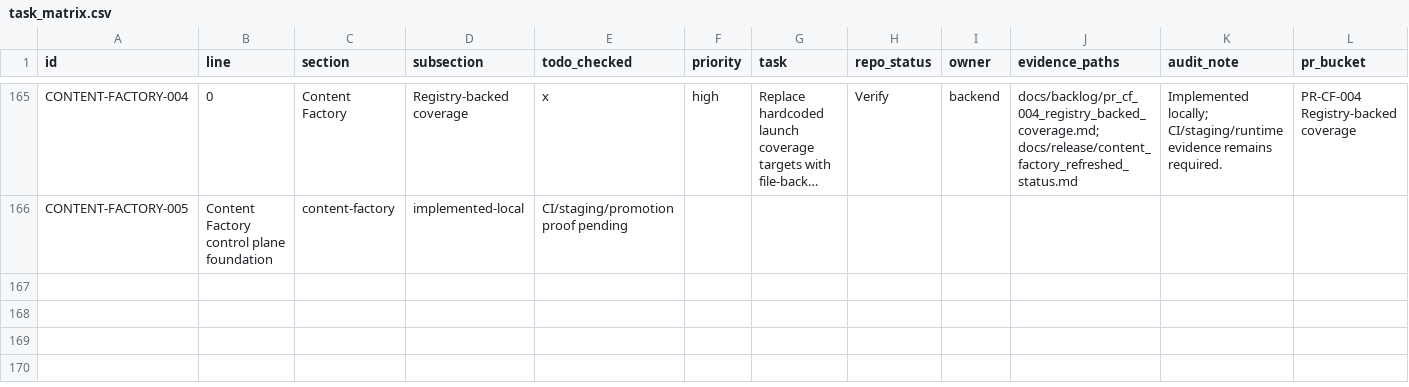
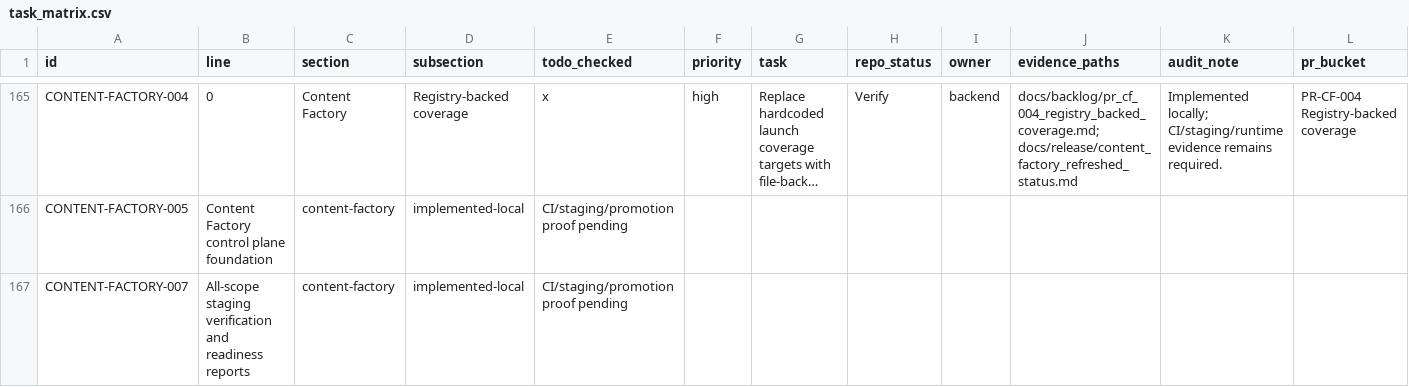
Before and after one commit to Eduboost-dev/Eduboost-V2, a CSV file: docs/backlog/task_matrix.csv, drawn as a sheet; only a part is shown, gaps mark what is left out; long unchanged cells end in …; rows hold the shown columns only; the diff names each change by its address in the sheet, - before the commit and + after, or states it on an @@ line.

Commit message:
docs(content-factory): document all-scope staging verification

```diff
--- a/docs/backlog/task_matrix.csv
+++ b/docs/backlog/task_matrix.csv
+row 167: CONTENT-FACTORY-007 | All-scope staging verification and readiness reports | content-factory | implemented-local | CI/staging/promotion proof pending
```
Also changed, not shown: 6 other files.
